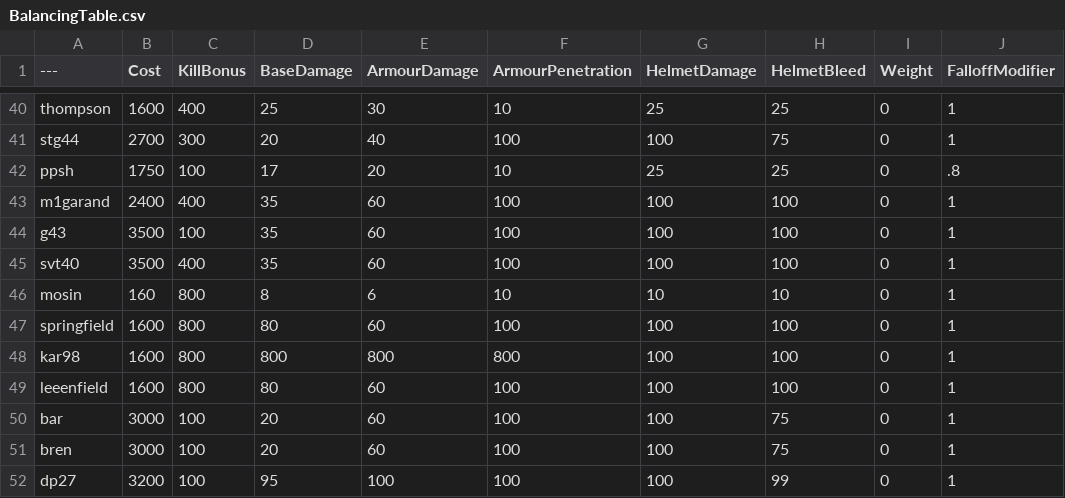
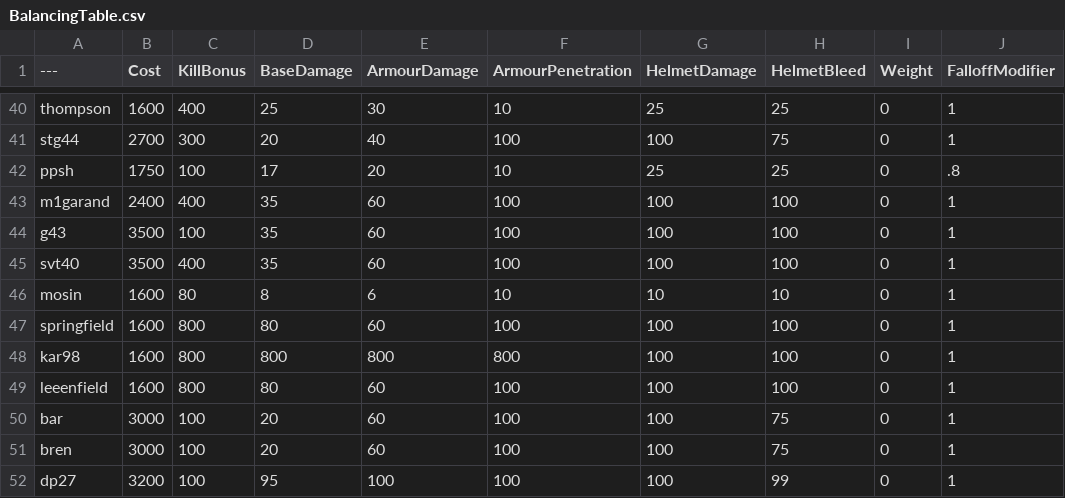
Before and after one commit to Brycen12345678/BalancingTable, a CSV file: BalancingTable.csv, drawn as a sheet; only a part is shown, gaps mark what is left out; the diff names each change by its address in the sheet, - before the commit and + after, or states it on an @@ line.

Commit message:
Update BalancingTable.csv

```diff
--- a/BalancingTable.csv
+++ b/BalancingTable.csv
-B46 (Cost): 160
+B46 (Cost): 1600
-C46 (KillBonus): 800
+C46 (KillBonus): 80
```
